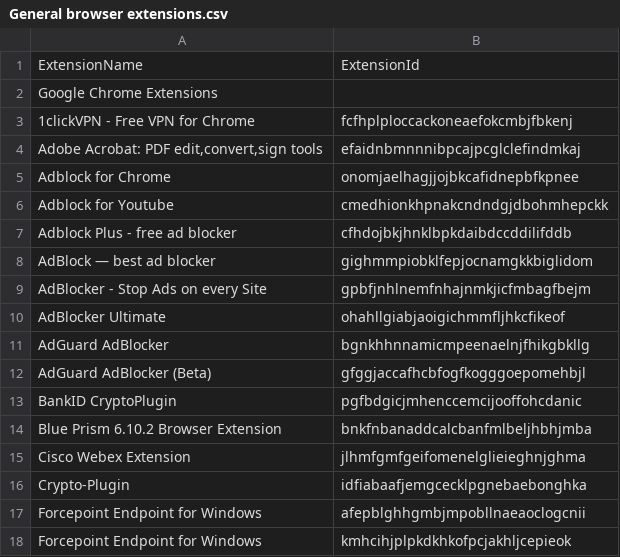
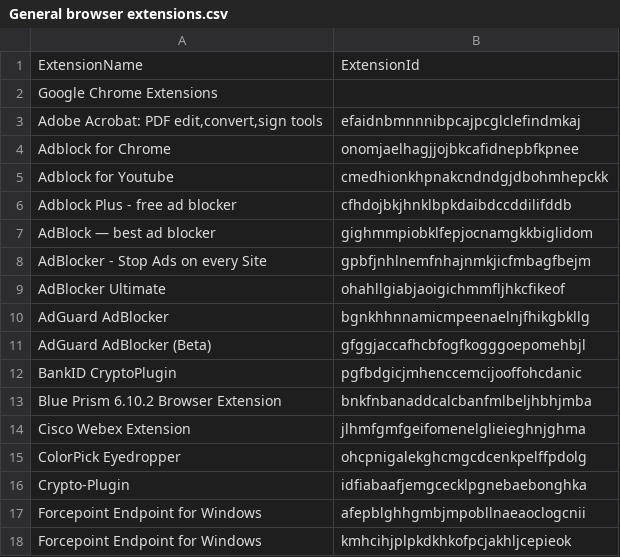
Before and after one commit to Kilroy1337/usecases, a CSV file: MITRE ATT&CK/Persistence/T1176 - Browser Extensions/General browser extensions.csv, drawn as a sheet; only a part is shown; removed rows and columns are numbered as before the commit, all else as after; the diff covers the shown part only; the diff names each change by its address in the sheet, - before the commit and + after, or states it on an @@ line.

```diff
--- a/MITRE ATT&CK/Persistence/T1176 - Browser Extensions/General browser extensions.csv
+++ b/MITRE ATT&CK/Persistence/T1176 - Browser Extensions/General browser extensions.csv
-row 3: 1clickVPN - Free VPN for Chrome | fcfhplploccackoneaefokcmbjfbkenj
+row 15: ColorPick Eyedropper | ohcpnigalekghcmgcdcenkpelffpdolg
```
Also changed, not shown: 14 added rows and 1 moved row elsewhere in this file.
